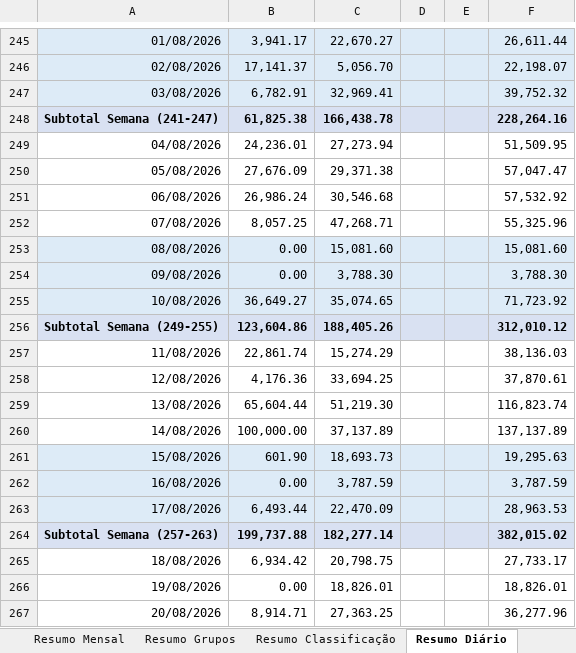
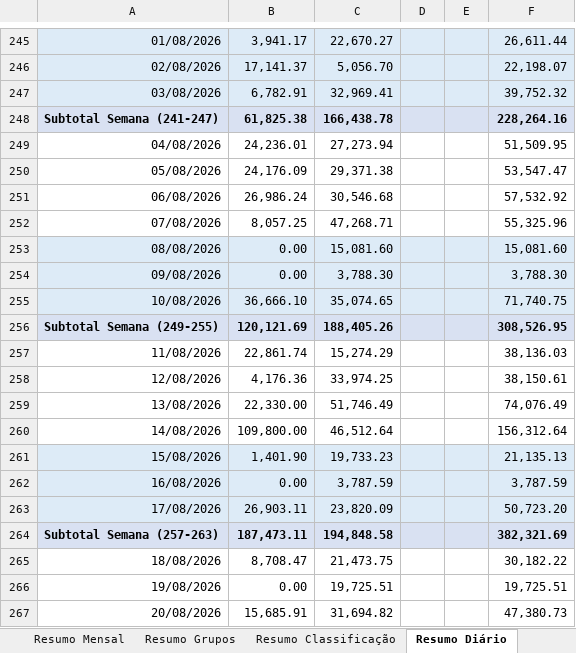
Before and after one commit to neilianesilva2408-collab/boletos---mercadinho, an Excel workbook: boletos mo1.xlsx, sheet Resumo Diário, drawn as a sheet; only a part is shown, gaps mark what is left out; values as stored, in another font and other column widths than the file's, no borders; the diff covers the shown part only; the diff names each change by its address in the sheet, - before the commit and + after, or states it on an @@ line.

```diff
--- a/boletos mo1.xlsx (sheet Resumo Diário)
+++ b/boletos mo1.xlsx (sheet Resumo Diário)
-B250: 27,676.09
+B250: 24,176.09
-F250: 57,047.47
+F250: 53,547.47
-B255: 36,649.27
+B255: 36,666.10
-F255: 71,723.92
+F255: 71,740.75
-B256: 123,604.86
+B256: 120,121.69
-F256: 312,010.12
+F256: 308,526.95
-C258: 33,694.25
+C258: 33,974.25
-F258: 37,870.61
+F258: 38,150.61
-B259: 65,604.44
+B259: 22,330.00
-C259: 51,219.30
+C259: 51,746.49
-F259: 116,823.74
+F259: 74,076.49
-B260: 100,000.00
+B260: 109,800.00
-C260: 37,137.89
+C260: 46,512.64
-F260: 137,137.89
+F260: 156,312.64
-B261: 601.90
+B261: 1,401.90
-C261: 18,693.73
+C261: 19,733.23
-F261: 19,295.63
+F261: 21,135.13
-B263: 6,493.44
+B263: 26,903.11
-C263: 22,470.09
+C263: 23,820.09
-F263: 28,963.53
+F263: 50,723.20
-B264: 199,737.88
+B264: 187,473.11
-C264: 182,277.14
+C264: 194,848.58
-F264: 382,015.02
+F264: 382,321.69
-B265: 6,934.42
+B265: 8,708.47
-C265: 20,798.75
+C265: 21,473.75
-F265: 27,733.17
+F265: 30,182.22
-C266: 18,826.01
+C266: 19,725.51
-F266: 18,826.01
+F266: 19,725.51
-B267: 8,914.71
+B267: 15,685.91
-C267: 27,363.25
+C267: 31,694.82
-F267: 36,277.96
+F267: 47,380.73
```
Also changed, not shown: 111 edited cells elsewhere in this sheet, sheet Report, sheet Mercadorias Revenda, sheet Resumo Classificação, sheet Resumo Grupos, sheet Resumo Mensal, sheet Resultado, formulas that keep their value, boletos mo2.xlsx, boletos mo4.xlsx, 1 other file.
